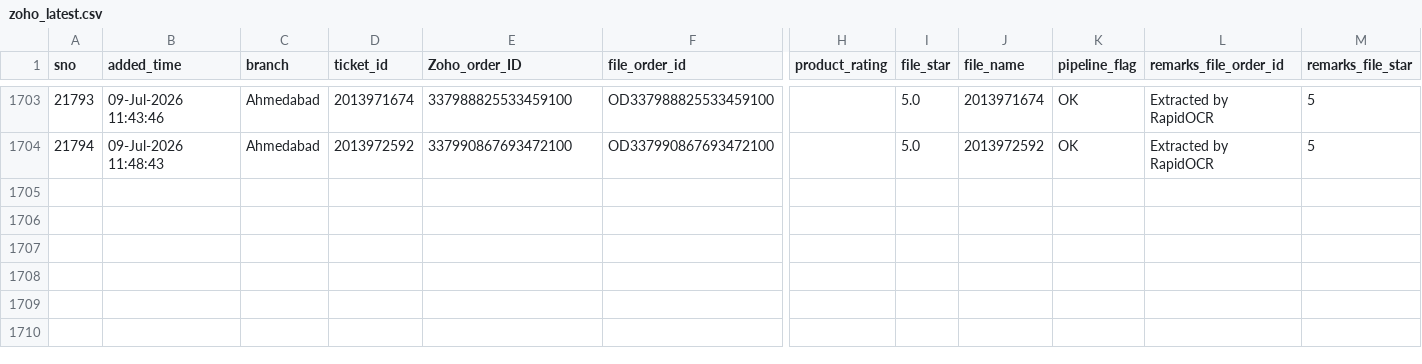
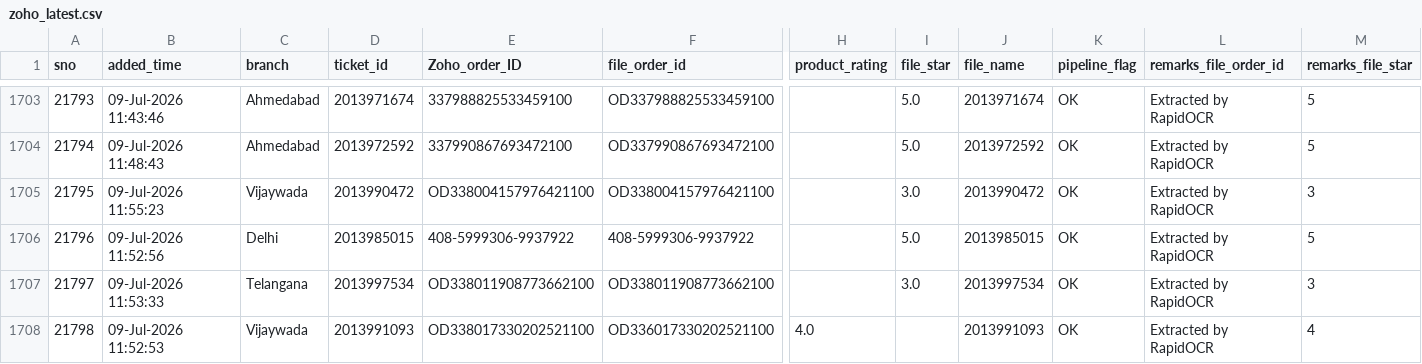
Before and after one commit to BobCantBuild/zoho-image-pipeline, a CSV file: data/zoho_latest.csv, drawn as a sheet; only a part is shown, gaps mark what is left out; rows hold the shown columns only; the diff names each change by its address in the sheet, - before the commit and + after, or states it on an @@ line.

Commit message:
auto: update dashboard data — 1707 records [2026-07-09 12:38]

```diff
--- a/data/zoho_latest.csv
+++ b/data/zoho_latest.csv
+row 1705: 21795 | 09-Jul-2026 11:55:23 | Vijaywada | 2013990472 | OD338004157976421100 | OD338004157976421100 |  | 3.0 | 2013990472 | OK | Extracted by RapidOCR | 3
+row 1706: 21796 | 09-Jul-2026 11:52:56 | Delhi | 2013985015 | 408-5999306-9937922 | 408-5999306-9937922 |  | 5.0 | 2013985015 | OK | Extracted by RapidOCR | 5
+row 1707: 21797 | 09-Jul-2026 11:53:33 | Telangana | 2013997534 | OD338011908773662100 | OD338011908773662100 |  | 3.0 | 2013997534 | OK | Extracted by RapidOCR | 3
+row 1708: 21798 | 09-Jul-2026 11:52:53 | Vijaywada | 2013991093 | OD338017330202521100 | OD336017330202521100 | 4.0 |  | 2013991093 | OK | Extracted by RapidOCR | 4
```
Also changed, not shown: 1 other file.
